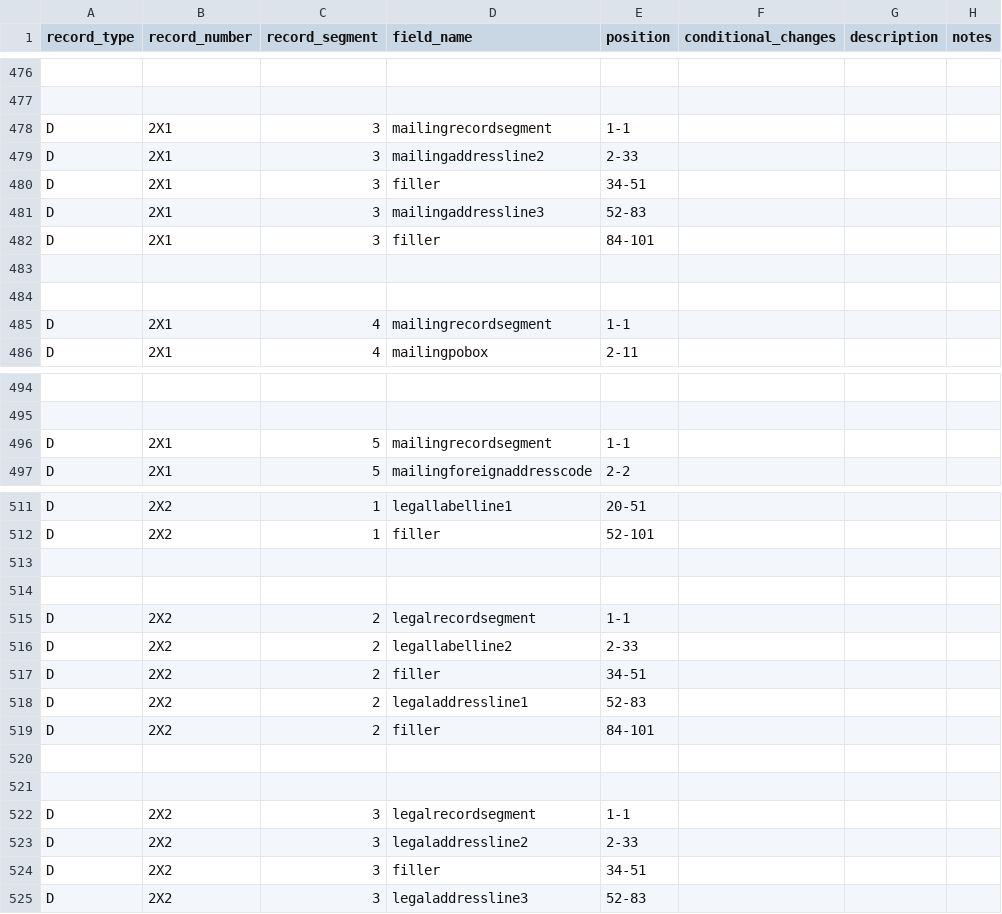
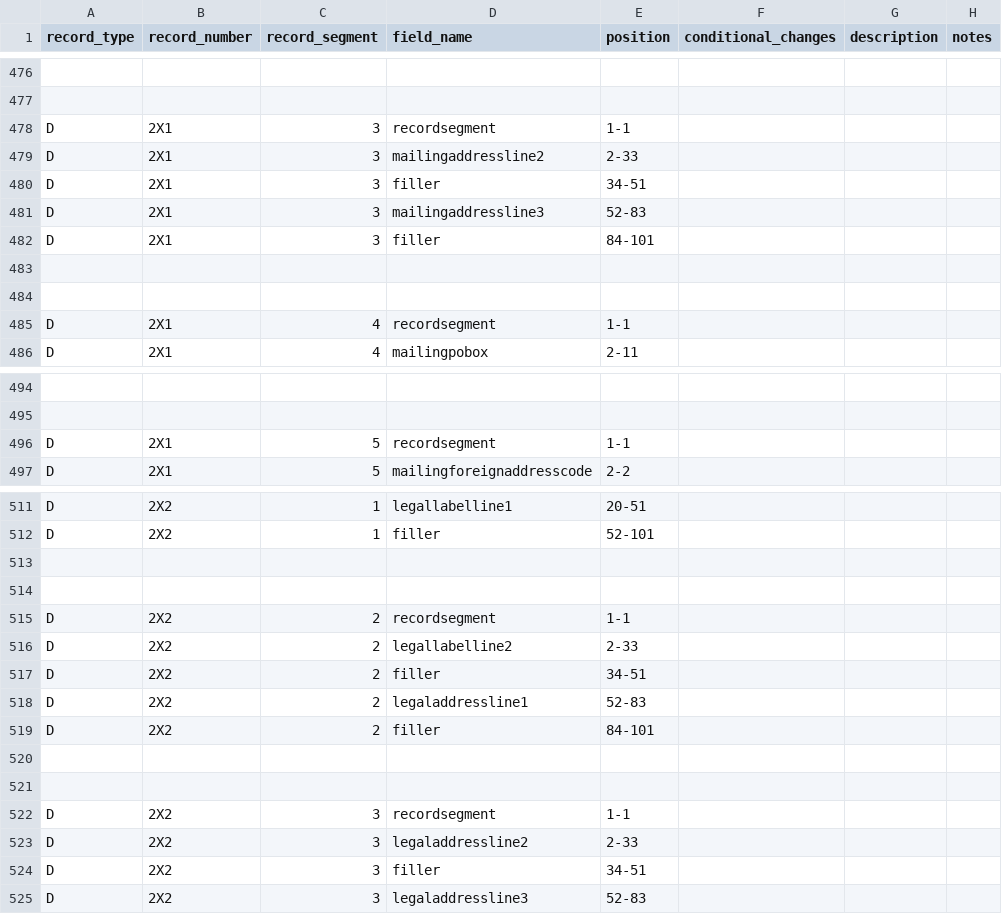
Before and after one commit to paulinjemimabalasubramani/paulinjemimabalasubramani, a CSV file: config/nfs_schema/name_and_address_records.csv, drawn as a sheet; only a part is shown, gaps mark what is left out; the diff covers the shown part only; the diff names each change by its address in the sheet, - before the commit and + after, or states it on an @@ line.

```diff
--- a/config/nfs_schema/name_and_address_records.csv
+++ b/config/nfs_schema/name_and_address_records.csv
-D478 (field_name): mailingrecordsegment
+D478 (field_name): recordsegment
-D485 (field_name): mailingrecordsegment
+D485 (field_name): recordsegment
-D496 (field_name): mailingrecordsegment
+D496 (field_name): recordsegment
-D515 (field_name): legalrecordsegment
+D515 (field_name): recordsegment
-D522 (field_name): legalrecordsegment
+D522 (field_name): recordsegment
```
Also changed, not shown: 22 edited cells elsewhere in this file, 3 other files.
